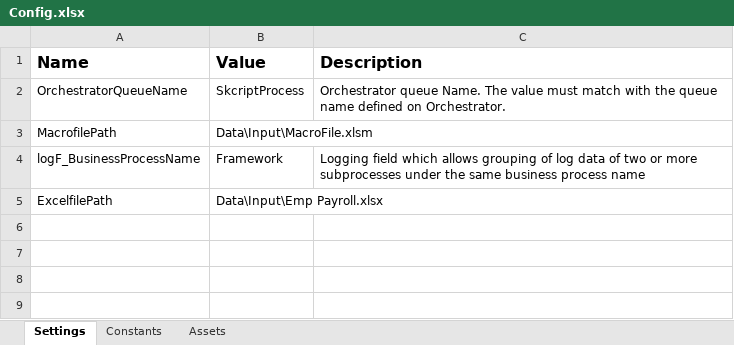
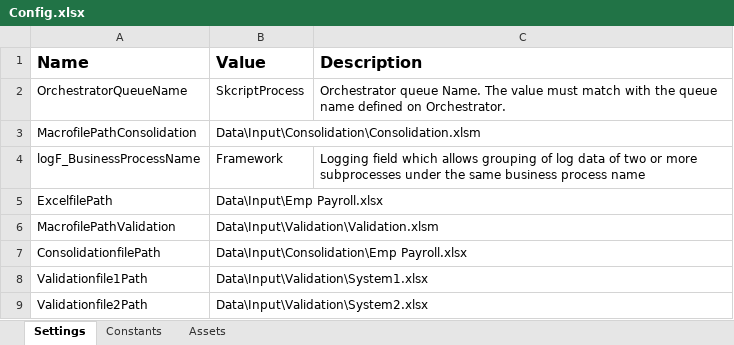
Before and after one commit to Anandroy-rpa/MacroBotUsingReFramework, an Excel workbook: Data/Config.xlsx, sheet Settings, drawn as a sheet; values as stored, in another font and other column widths than the file's, no borders; removed rows and columns are numbered as before the commit, all else as after; the diff names each change by its address in the sheet, - before the commit and + after, or states it on an @@ line.

```diff
--- a/Data/Config.xlsx (sheet Settings)
+++ b/Data/Config.xlsx (sheet Settings)
-row 3: MacrofilePath | Data\Input\MacroFile.xlsm
+row 3: MacrofilePathConsolidation | Data\Input\Consolidation\Consolidation.xlsm
+row 6: MacrofilePathValidation | Data\Input\Validation\Validation.xlsm
+row 7: ConsolidationfilePath | Data\Input\Consolidation\Emp Payroll.xlsx
+row 8: Validationfile1Path | Data\Input\Validation\System1.xlsx
+row 9: Validationfile2Path | Data\Input\Validation\System2.xlsx
```
Also changed, not shown: 16 other files.
